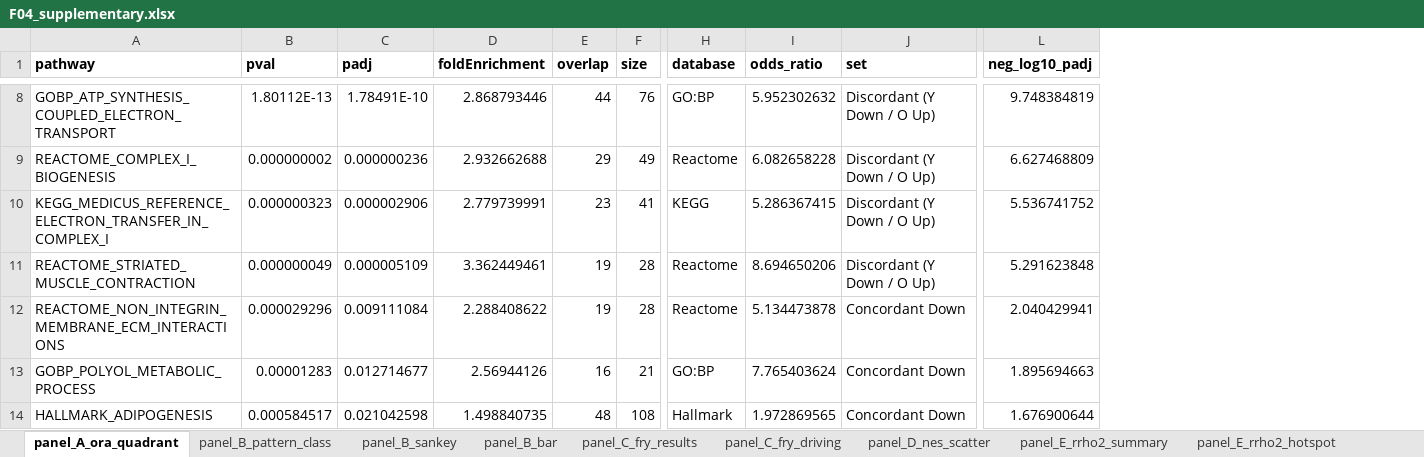
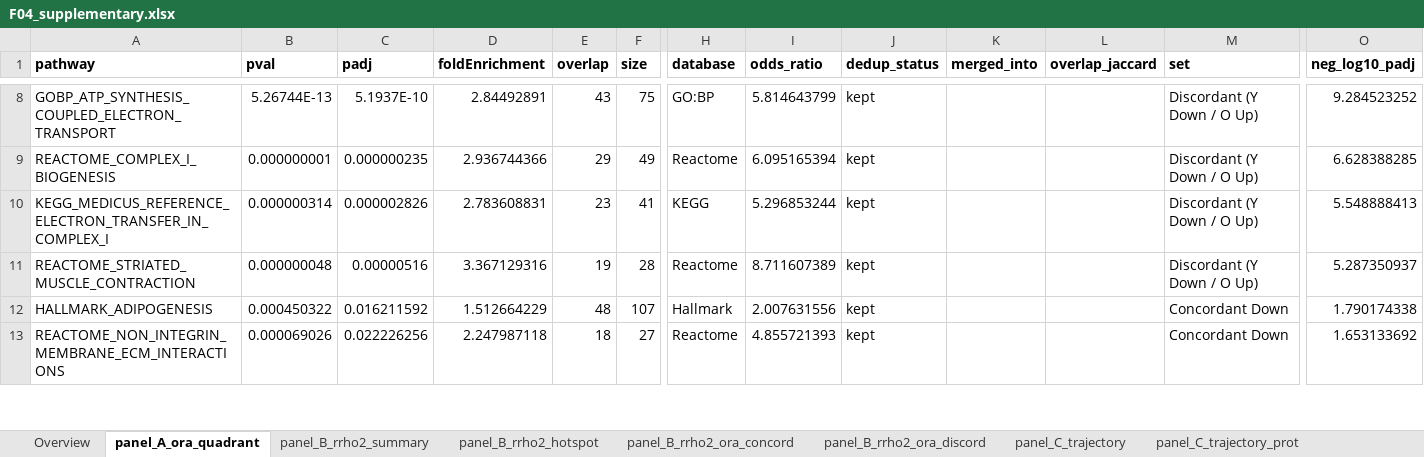
Before and after one commit to Dustyn-T-Lewis/YvO_2026, an Excel workbook: 04_Figures/F04/c_data/F04_supplementary.xlsx, sheet panel_A_ora_quadrant, drawn as a sheet; only a part is shown, gaps mark what is left out; values as stored, in another font and other column widths than the file's, no borders; removed rows and columns are numbered as before the commit, all else as after; rows hold the shown columns only; the diff covers the shown part only; the diff names each change by its address in the sheet, - before the commit and + after, or states it on an @@ line.

Commit message:
F04 renders the concordance figure

```diff
--- a/04_Figures/F04/c_data/F04_supplementary.xlsx (sheet panel_A_ora_quadrant)
+++ b/04_Figures/F04/c_data/F04_supplementary.xlsx (sheet panel_A_ora_quadrant)
-sheet tab: panel_B_sankey
+sheet tab: panel_B_rrho2_summary
-sheet tab: panel_B_bar
+sheet tab: panel_B_rrho2_hotspot
-sheet tab: panel_C_fry_results
+sheet tab: panel_B_rrho2_ora_concord
-sheet tab: panel_C_fry_driving
+sheet tab: panel_B_rrho2_ora_discord
-sheet tab: panel_D_nes_scatter
+sheet tab: panel_C_trajectory
-sheet tab: panel_E_rrho2_summary
+sheet tab: panel_C_trajectory_prot
-sheet tab: panel_B_pattern_class
+sheet tab: Overview
+column J (dedup_status), rows 8-12: all kept
+column K (merged_into), empty
+column L (overlap_jaccard), empty
-B8 (pval): 1.80112E-13
+B8 (pval): 5.26744E-13
-C8 (padj): 1.78491E-10
+C8 (padj): 5.1937E-10
-D8 (foldEnrichment): 2.868793446
+D8 (foldEnrichment): 2.84492891
-E8 (overlap): 44
+E8 (overlap): 43
-F8 (size): 76
+F8 (size): 75
-I8 (odds_ratio): 5.952302632
+I8 (odds_ratio): 5.814643799
-O8 (neg_log10_padj): 9.748384819
+O8 (neg_log10_padj): 9.284523252
-B9 (pval): 0.000000002
+B9 (pval): 0.000000001
-C9 (padj): 0.000000236
+C9 (padj): 0.000000235
-D9 (foldEnrichment): 2.932662688
+D9 (foldEnrichment): 2.936744366
-I9 (odds_ratio): 6.082658228
+I9 (odds_ratio): 6.095165394
-O9 (neg_log10_padj): 6.627468809
+O9 (neg_log10_padj): 6.628388285
-B10 (pval): 0.000000323
+B10 (pval): 0.000000314
-C10 (padj): 0.000002906
+C10 (padj): 0.000002826
-D10 (foldEnrichment): 2.779739991
+D10 (foldEnrichment): 2.783608831
-I10 (odds_ratio): 5.286367415
+I10 (odds_ratio): 5.296853244
-O10 (neg_log10_padj): 5.536741752
+O10 (neg_log10_padj): 5.548888413
-B11 (pval): 0.000000049
+B11 (pval): 0.000000048
-C11 (padj): 0.000005109
+C11 (padj): 0.00000516
-D11 (foldEnrichment): 3.362449461
+D11 (foldEnrichment): 3.367129316
-I11 (odds_ratio): 8.694650206
+I11 (odds_ratio): 8.711607389
-O11 (neg_log10_padj): 5.291623848
+O11 (neg_log10_padj): 5.287350937
-row 12: REACTOME_NON_INTEGRIN_MEMBRANE_ECM_INTERACTIONS | 0.000029296 | 0.009111084 | 2.288408622 | 19 | 28 | Reactome | 5.134473878 | Concordant Down | 2.040429941
-row 13: GOBP_POLYOL_METABOLIC_PROCESS | 0.00001283 | 0.012714677 | 2.56944126 | 16 | 21 | GO:BP | 7.765403624 | Concordant Down | 1.895694663
-B12 (pval): 0.000584517
+B12 (pval): 0.000450322
-C12 (padj): 0.021042598
+C12 (padj): 0.016211592
-D12 (foldEnrichment): 1.498840735
+D12 (foldEnrichment): 1.512664229
-F12 (size): 108
+F12 (size): 107
-I12 (odds_ratio): 1.972869565
+I12 (odds_ratio): 2.007631556
-O12 (neg_log10_padj): 1.676900644
+O12 (neg_log10_padj): 1.790174338
+row 13: REACTOME_NON_INTEGRIN_MEMBRANE_ECM_INTERACTIONS | 0.000069026 | 0.022226256 | 2.247987118 | 18 | 27 | Reactome | 4.855721393 | kept |  |  | Concordant Down | 1.653133692
```
Also changed, not shown: 5 added rows, 4 removed rows and 44 edited cells elsewhere in this sheet, sheet panel_C_trajectory_prot, sheet SUPP_enrichment_blunting, sheet panel_B_rrho2_ora_concord, sheet panel_B_rrho2_hotspot, sheet panel_D_nes_concordance, sheet panel_E_nes_reversal, 9 more sheets, other sheet tabs, 55 other files.
